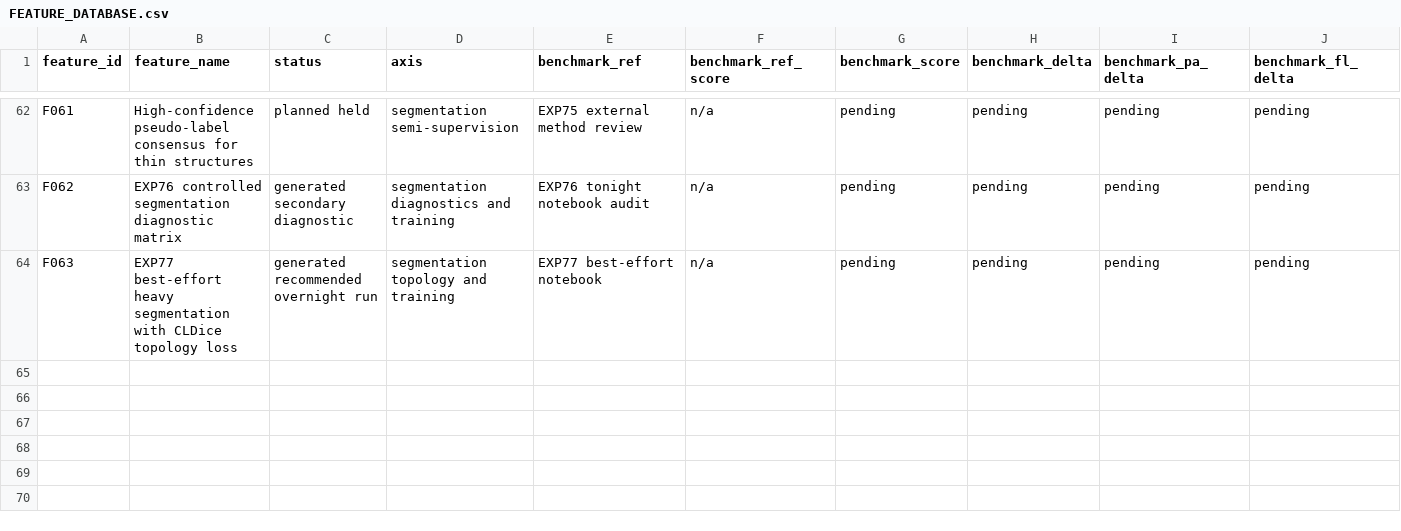
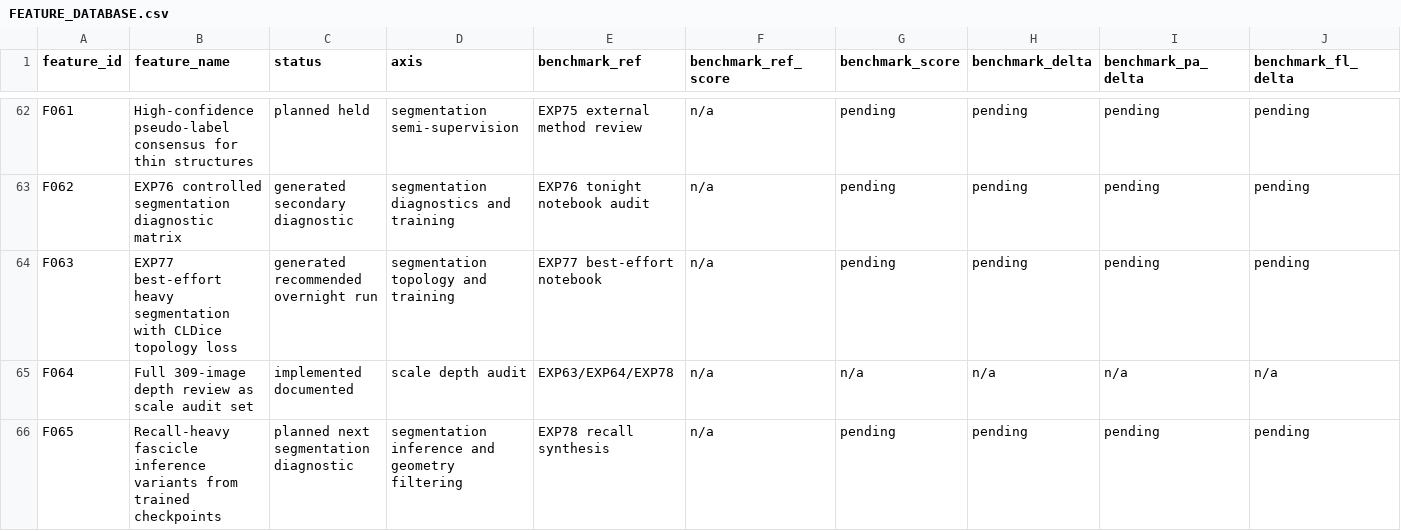
Before and after one commit to LacrimaeAware/kaggle-fun, a CSV file: umud-muscle-architecture/FEATURE_DATABASE.csv, drawn as a sheet; only a part is shown, gaps mark what is left out; rows hold the shown columns only; the diff names each change by its address in the sheet, - before the commit and + after, or states it on an @@ line.

Commit message:
Document UMUD scale review and recall segmentation state

```diff
--- a/umud-muscle-architecture/FEATURE_DATABASE.csv
+++ b/umud-muscle-architecture/FEATURE_DATABASE.csv
+row 65: F064 | Full 309-image depth review as scale audit set | implemented documented | scale depth audit | EXP63/EXP64/EXP78 | n/a | n/a | n/a | n/a | n/a
+row 66: F065 | Recall-heavy fascicle inference variants from trained checkpoints | planned next segmentation diagnostic | segmentation inference and geometry filtering | EXP78 recall synthesis | n/a | pending | pending | pending | pending
```
Also changed, not shown: 7 other files.
